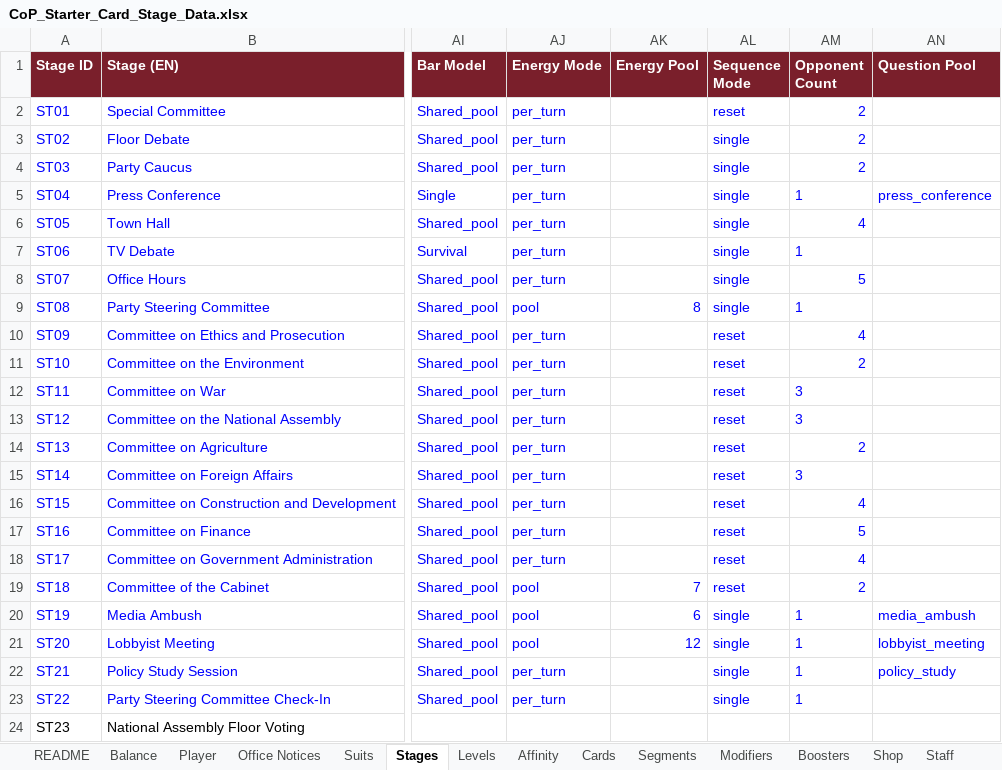
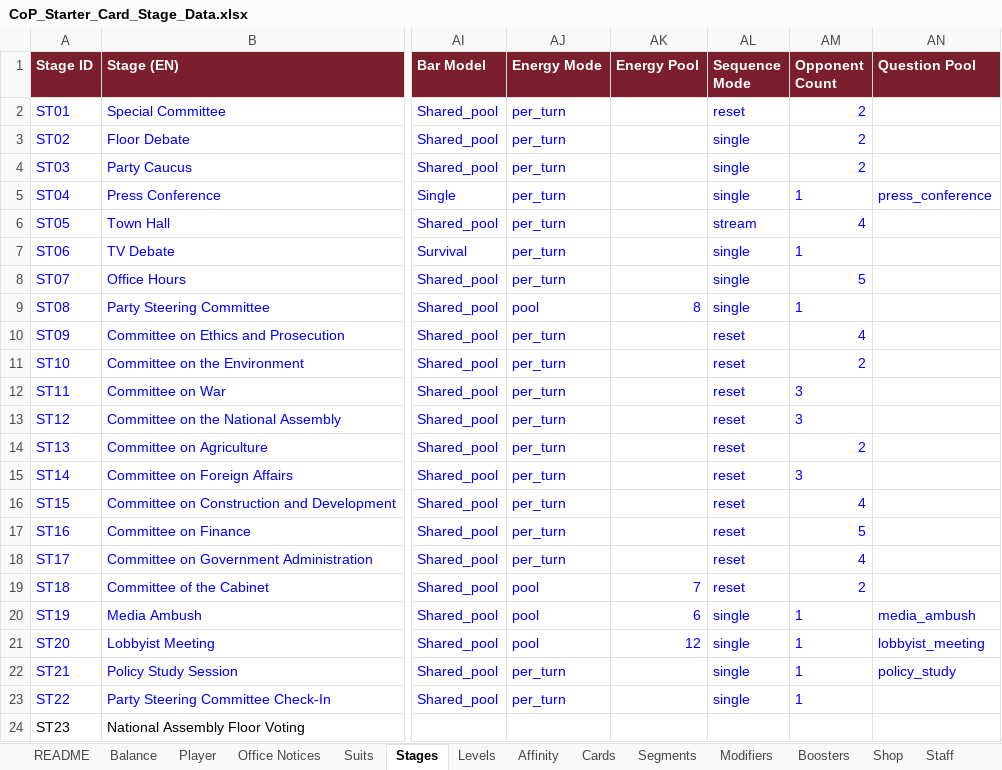
Before and after one commit to Lotusmonogatari/CoP-Deckbuilder, an Excel workbook: design/CoP_Starter_Card_Stage_Data.xlsx, sheet Stages, drawn as a sheet; only a part is shown, gaps mark what is left out; values as stored, in another font and other column widths than the file's, no borders; the diff names each change by its address in the sheet, - before the commit and + after, or states it on an @@ line.

```diff
--- a/design/CoP_Starter_Card_Stage_Data.xlsx (sheet Stages)
+++ b/design/CoP_Starter_Card_Stage_Data.xlsx (sheet Stages)
-AL6 (Sequence Mode): single
+AL6 (Sequence Mode): stream
```
Also changed, not shown: other sheet tabs, 3 other files.
